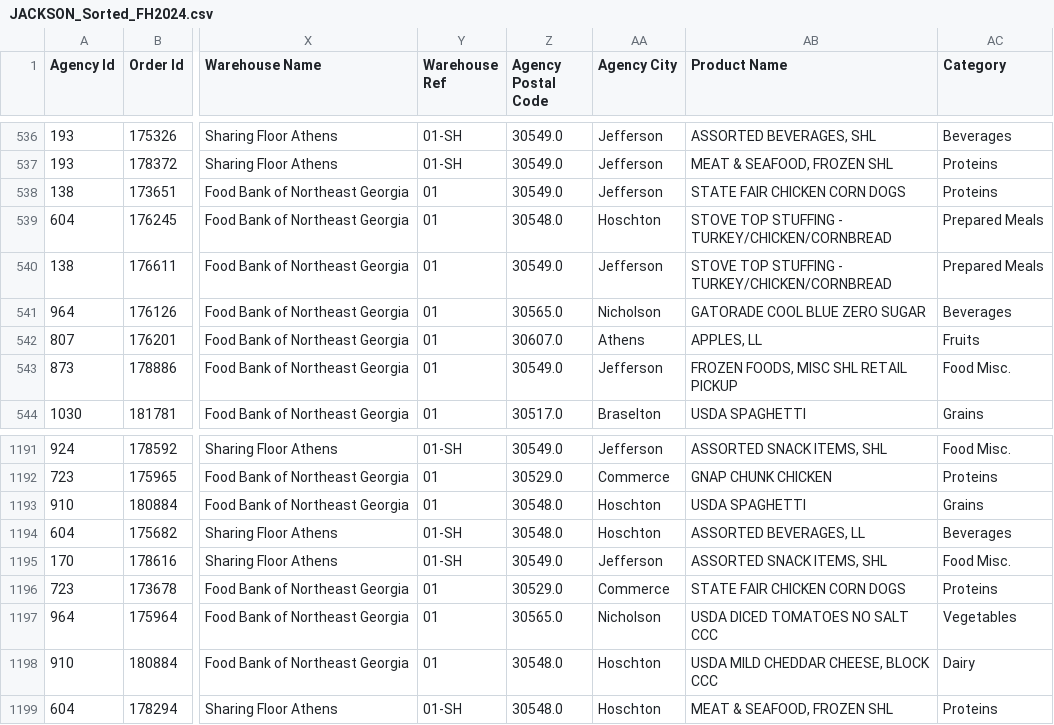
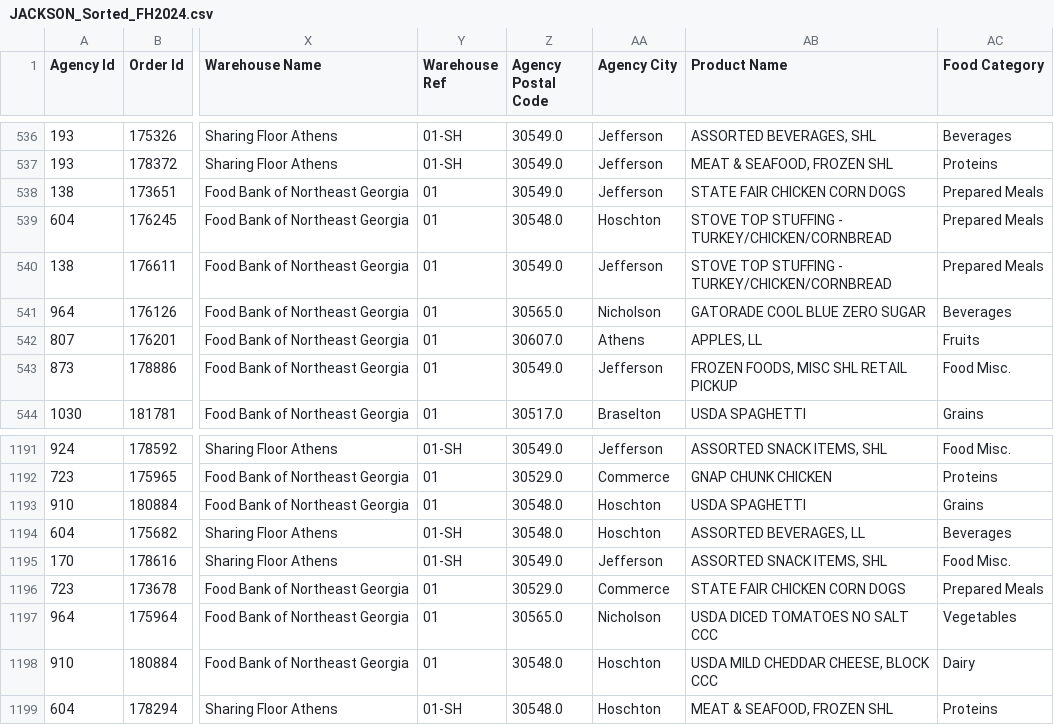
Before and after one commit to hadizasarr/fbnega, a CSV file: data/Sorted Food/Sorted_FH2024 Split By County/JACKSON_Sorted_FH2024.csv, drawn as a sheet; only a part is shown, gaps mark what is left out; the diff names each change by its address in the sheet, - before the commit and + after, or states it on an @@ line.

```diff
--- a/data/Sorted Food/Sorted_FH2024 Split By County/JACKSON_Sorted_FH2024.csv
+++ b/data/Sorted Food/Sorted_FH2024 Split By County/JACKSON_Sorted_FH2024.csv
-AC1: Category
+AC1: Food Category
-AC538 (Food Category): Proteins
+AC538 (Food Category): Prepared Meals
-AC1196 (Food Category): Proteins
+AC1196 (Food Category): Prepared Meals
```
Also changed, not shown: data/Sorted Food/Sorted_FH2024 Split By County/BANKS_Sorted_FH2024.csv, data/Sorted Food/Sorted_FH2024 Split By County/FRANKLIN_Sorted_FH2024.csv, 18 other files.
